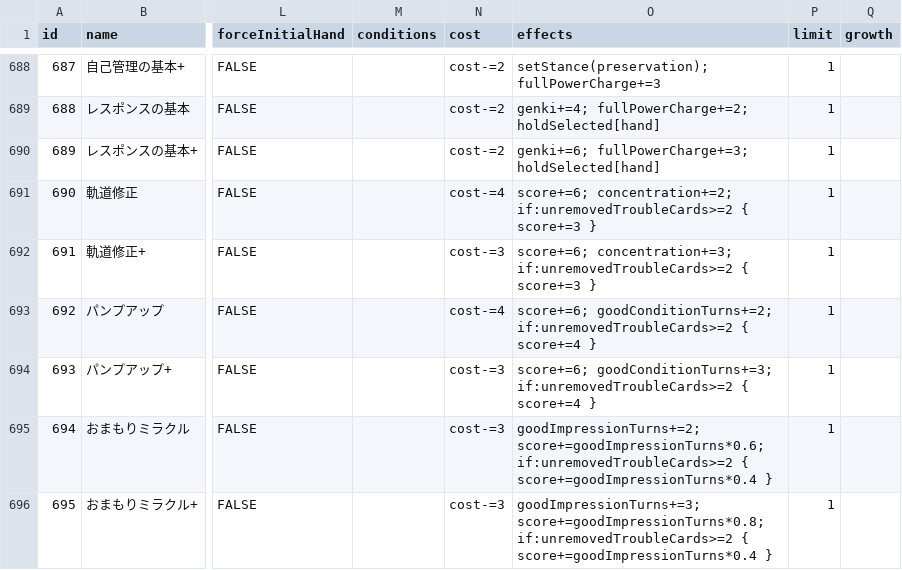
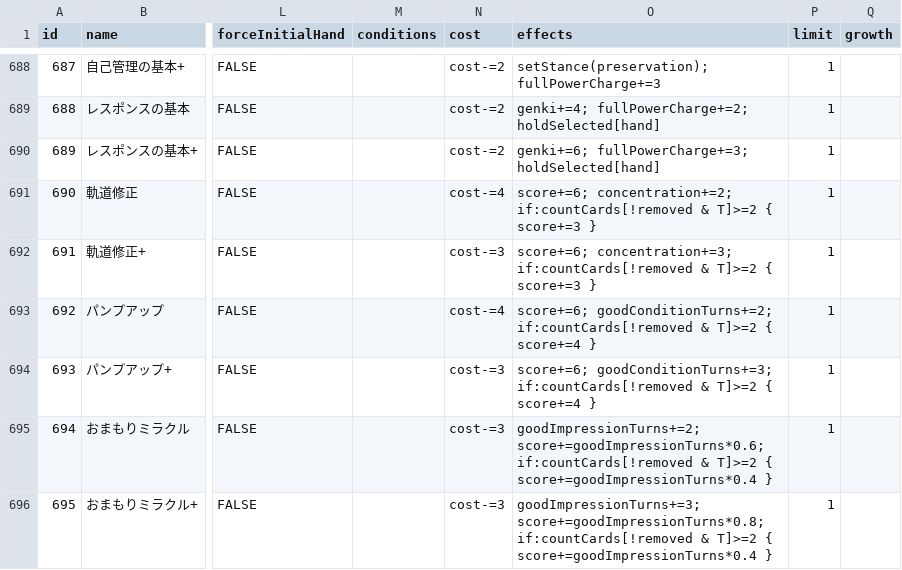
Before and after one commit to surisuririsu/gakumas-tools, a CSV file: packages/gakumas-data-structured/csv/skill_cards.csv, drawn as a sheet; only a part is shown, gaps mark what is left out; the diff covers the shown part only; the diff names each change by its address in the sheet, - before the commit and + after, or states it on an @@ line.

Commit message:
Fix skill card effects

```diff
--- a/packages/gakumas-data-structured/csv/skill_cards.csv
+++ b/packages/gakumas-data-structured/csv/skill_cards.csv
-O691 (effects): score+=6; concentration+=2; if:unremovedTroubleCards>=2 { score+=3…
+O691 (effects): score+=6; concentration+=2; if:countCards[!removed & T]>=2 { score+=3…
-O692 (effects): score+=6; concentration+=3; if:unremovedTroubleCards>=2 { score+=3…
+O692 (effects): score+=6; concentration+=3; if:countCards[!removed & T]>=2 { score+=3…
-O693 (effects): score+=6; goodConditionTurns+=2; if:unremovedTroubleCards>=2 { score+=4…
+O693 (effects): score+=6; goodConditionTurns+=2; if:countCards[!removed & T]>=2 { score+=4…
-O694 (effects): score+=6; goodConditionTurns+=3; if:unremovedTroubleCards>=2 { score+=4…
+O694 (effects): score+=6; goodConditionTurns+=3; if:countCards[!removed & T]>=2 { score+=4…
-O695 (effects): goodImpressionTurns+=2; score+=goodImpressionTurns*0.6; if:unremovedTroubleCards>=2 { score+=goodImpressionTurns*0.4…
+O695 (effects): goodImpressionTurns+=2; score+=goodImpressionTurns*0.6; if:countCards[!removed & T]>=2 { score+=goodImpressionTurns*0.4…
-O696 (effects): goodImpressionTurns+=3; score+=goodImpressionTurns*0.8; if:unremovedTroubleCards>=2 { score+=goodImpressionTurns*0.4…
+O696 (effects): goodImpressionTurns+=3; score+=goodImpressionTurns*0.8; if:countCards[!removed & T]>=2 { score+=goodImpressionTurns*0.4…
```
Also changed, not shown: 65 edited cells elsewhere in this file, 4 other files.
